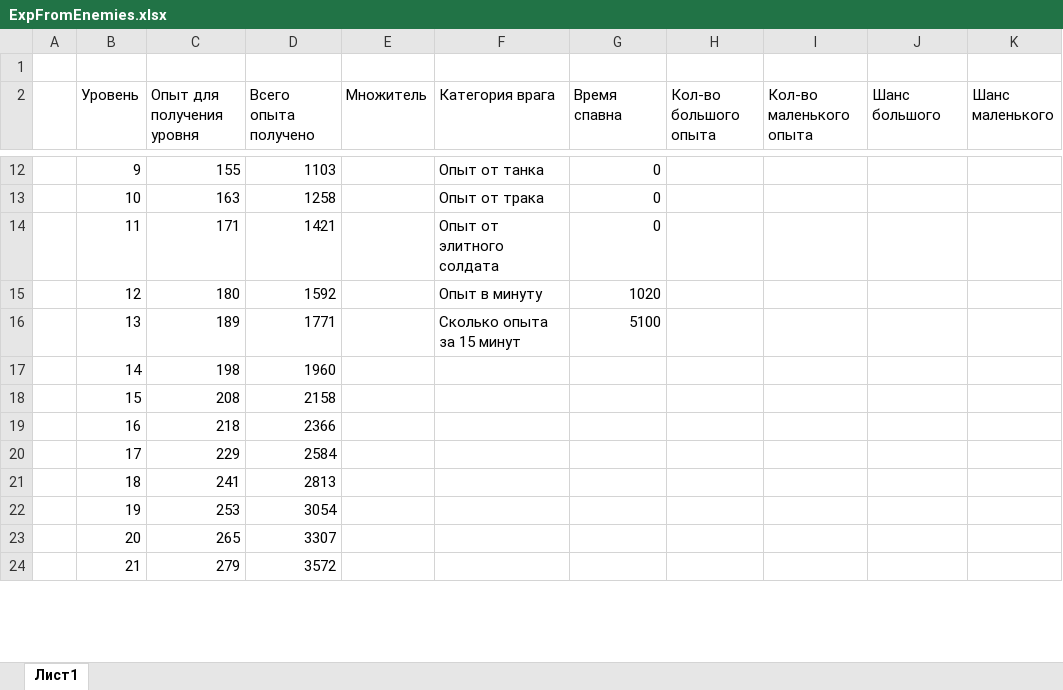
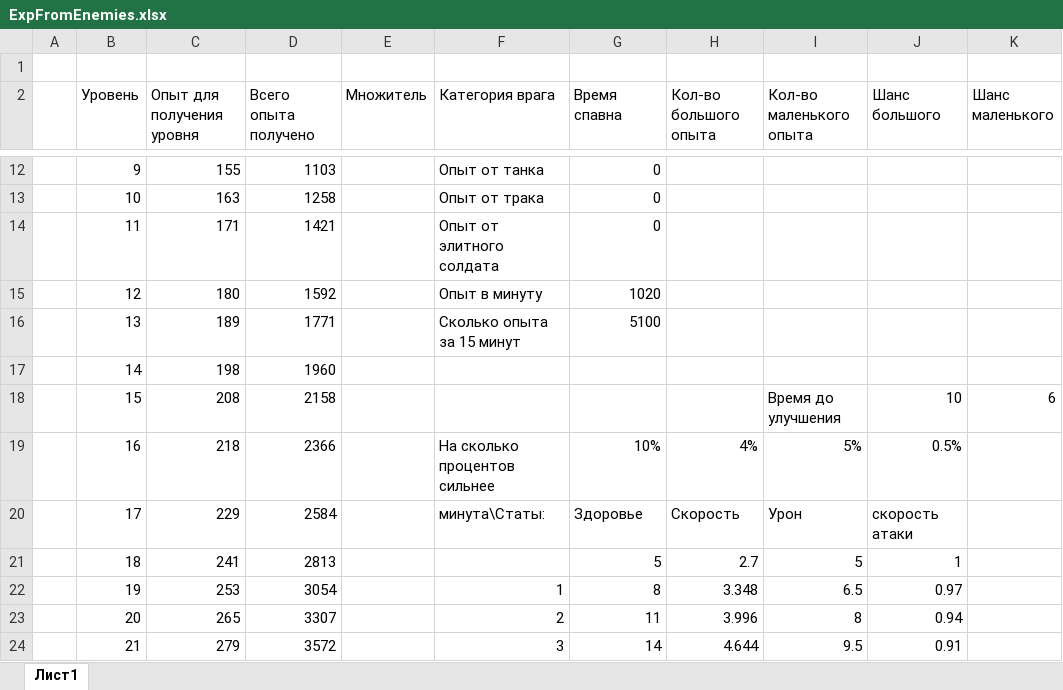
Before and after one commit to Kiuh/Tank-Survivors, an Excel workbook: Documentation/Balance/ExpFromEnemies.xlsx, sheet Лист1, drawn as a sheet; only a part is shown, gaps mark what is left out; values as stored, in another font and other column widths than the file's, no borders; the diff covers the shown part only; the diff names each change by its address in the sheet, - before the commit and + after, or states it on an @@ line.

```diff
--- a/Documentation/Balance/ExpFromEnemies.xlsx (sheet Лист1)
+++ b/Documentation/Balance/ExpFromEnemies.xlsx (sheet Лист1)
-I18 (Кол-во маленького опыта): (empty)
+I18 (Кол-во маленького опыта): Время до улучшения
-J18 (Шанс большого): (empty)
+J18 (Шанс большого): 10
-K18 (Шанс маленького): (empty)
+K18 (Шанс маленького): 6
-F19 (Категория врага): (empty)
+F19 (Категория врага): На сколько процентов сильнее
-G19 (Время спавна): (empty)
+G19 (Время спавна): 10%
-H19 (Кол-во большого опыта): (empty)
+H19 (Кол-во большого опыта): 4%
-I19 (Кол-во маленького опыта): (empty)
+I19 (Кол-во маленького опыта): 5%
-J19 (Шанс большого): (empty)
+J19 (Шанс большого): 0.5%
-F20 (Категория врага): (empty)
+F20 (Категория врага): минута\Статы:
-G20 (Время спавна): (empty)
+G20 (Время спавна): Здоровье
-H20 (Кол-во большого опыта): (empty)
+H20 (Кол-во большого опыта): Скорость
-I20 (Кол-во маленького опыта): (empty)
+I20 (Кол-во маленького опыта): Урон
-J20 (Шанс большого): (empty)
+J20 (Шанс большого): скорость атаки
-G21 (Время спавна): (empty)
+G21 (Время спавна): 5
-H21 (Кол-во большого опыта): (empty)
+H21 (Кол-во большого опыта): 2.7
-I21 (Кол-во маленького опыта): (empty)
+I21 (Кол-во маленького опыта): 5
-J21 (Шанс большого): (empty)
+J21 (Шанс большого): 1
-F22 (Категория врага): (empty)
+F22 (Категория врага): 1
-G22 (Время спавна): (empty)
+G22 (Время спавна): 8
-H22 (Кол-во большого опыта): (empty)
+H22 (Кол-во большого опыта): 3.348
-I22 (Кол-во маленького опыта): (empty)
+I22 (Кол-во маленького опыта): 6.5
-J22 (Шанс большого): (empty)
+J22 (Шанс большого): 0.97
-F23 (Категория врага): (empty)
+F23 (Категория врага): 2
-G23 (Время спавна): (empty)
+G23 (Время спавна): 11
-H23 (Кол-во большого опыта): (empty)
+H23 (Кол-во большого опыта): 3.996
-I23 (Кол-во маленького опыта): (empty)
+I23 (Кол-во маленького опыта): 8
-J23 (Шанс большого): (empty)
+J23 (Шанс большого): 0.94
-F24 (Категория врага): (empty)
+F24 (Категория врага): 3
-G24 (Время спавна): (empty)
+G24 (Время спавна): 14
-H24 (Кол-во большого опыта): (empty)
+H24 (Кол-во большого опыта): 4.644
-I24 (Кол-во маленького опыта): (empty)
+I24 (Кол-во маленького опыта): 9.5
-J24 (Шанс большого): (empty)
+J24 (Шанс большого): 0.91
```
Also changed, not shown: 55 edited cells elsewhere in this sheet, 9 other files.
